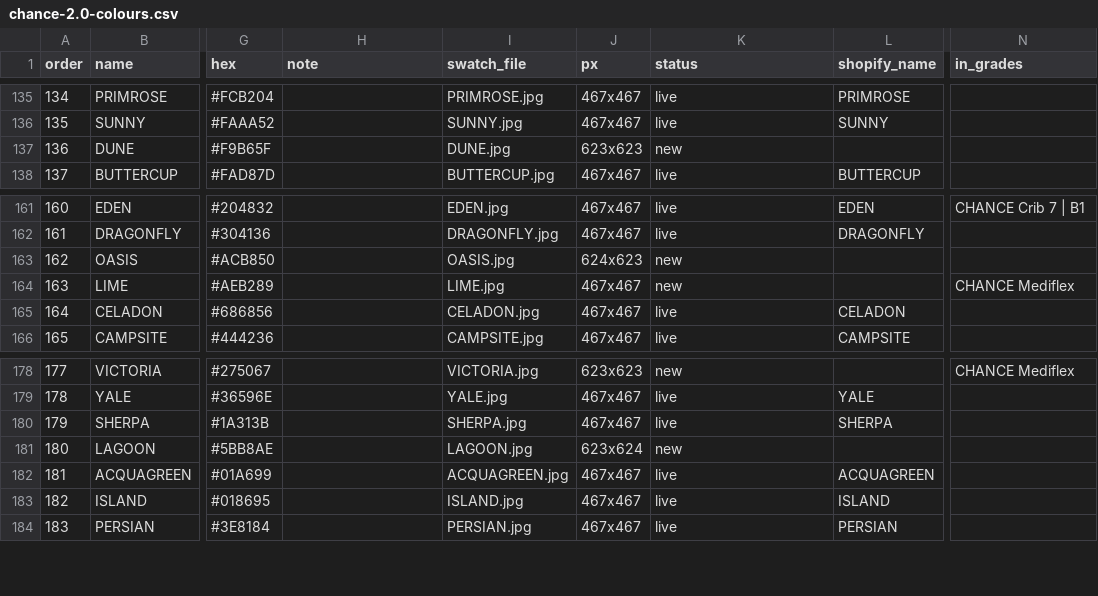
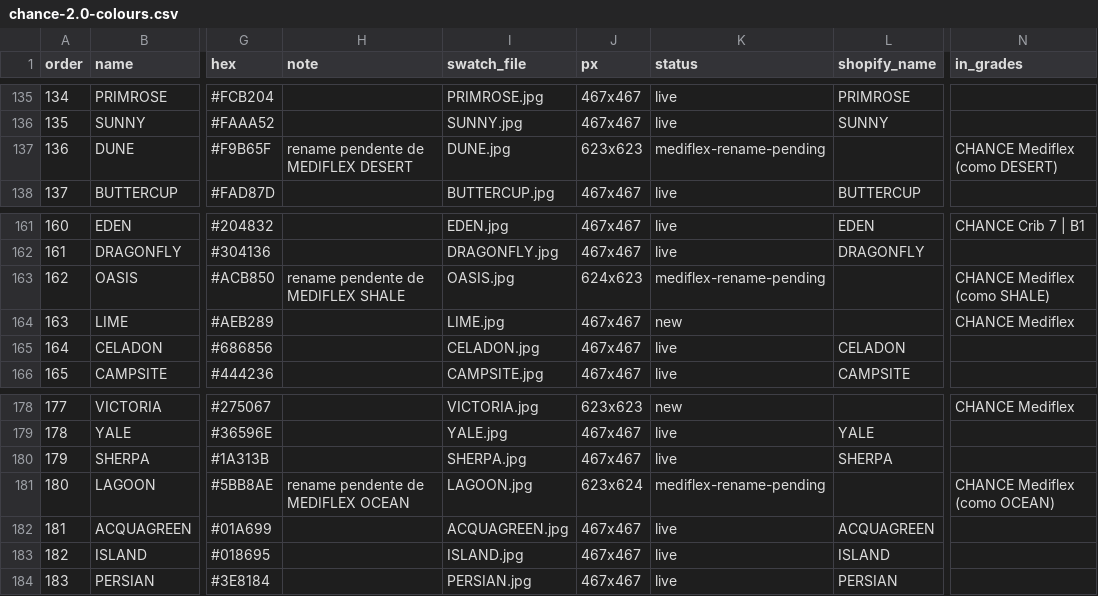
Before and after one commit to antonioviriatomkt/monteiro-shopify, a CSV file: mf-knowledge/products/chance-2.0-colours.csv, drawn as a sheet; only a part is shown, gaps mark what is left out; the diff names each change by its address in the sheet, - before the commit and + after, or states it on an @@ line.

```diff
--- a/mf-knowledge/products/chance-2.0-colours.csv
+++ b/mf-knowledge/products/chance-2.0-colours.csv
-H137 (note): (empty)
+H137 (note): rename pendente de MEDIFLEX DESERT
-K137 (status): new
+K137 (status): mediflex-rename-pending
-N137 (in_grades): (empty)
+N137 (in_grades): CHANCE Mediflex (como DESERT)
-H163 (note): (empty)
+H163 (note): rename pendente de MEDIFLEX SHALE
-K163 (status): new
+K163 (status): mediflex-rename-pending
-N163 (in_grades): (empty)
+N163 (in_grades): CHANCE Mediflex (como SHALE)
-H181 (note): (empty)
+H181 (note): rename pendente de MEDIFLEX OCEAN
-K181 (status): new
+K181 (status): mediflex-rename-pending
-N181 (in_grades): (empty)
+N181 (in_grades): CHANCE Mediflex (como OCEAN)
```
Also changed, not shown: 2 other files.
